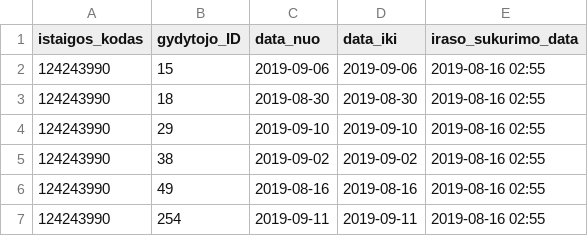
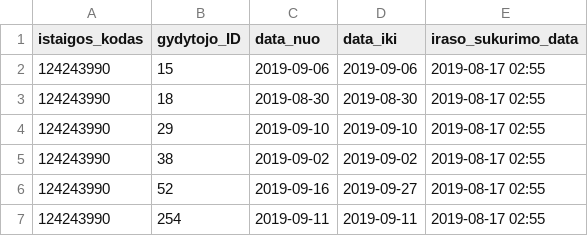
Before and after one commit to vilnius/naujininku-poliklinika, a CSV file: 124243990_doctors_excluded.csv, drawn as a sheet.

```diff
--- a/124243990_doctors_excluded.csv
+++ b/124243990_doctors_excluded.csv
@@ -1,7 +1,7 @@
 istaigos_kodas;gydytojo_ID;data_nuo;data_iki;iraso_sukurimo_data
-124243990;15;2019-09-06;2019-09-06;2019-08-16 02:55
-124243990;18;2019-08-30;2019-08-30;2019-08-16 02:55
-124243990;29;2019-09-10;2019-09-10;2019-08-16 02:55
-124243990;38;2019-09-02;2019-09-02;2019-08-16 02:55
-124243990;49;2019-08-16;2019-08-16;2019-08-16 02:55
-124243990;254;2019-09-11;2019-09-11;2019-08-16 02:55
+124243990;15;2019-09-06;2019-09-06;2019-08-17 02:55
+124243990;18;2019-08-30;2019-08-30;2019-08-17 02:55
+124243990;29;2019-09-10;2019-09-10;2019-08-17 02:55
+124243990;38;2019-09-02;2019-09-02;2019-08-17 02:55
+124243990;52;2019-09-16;2019-09-27;2019-08-17 02:55
+124243990;254;2019-09-11;2019-09-11;2019-08-17 02:55
```
Also changed, not shown: 124243990_family_doctors_list.csv, 124243990_free_registrations.csv.
